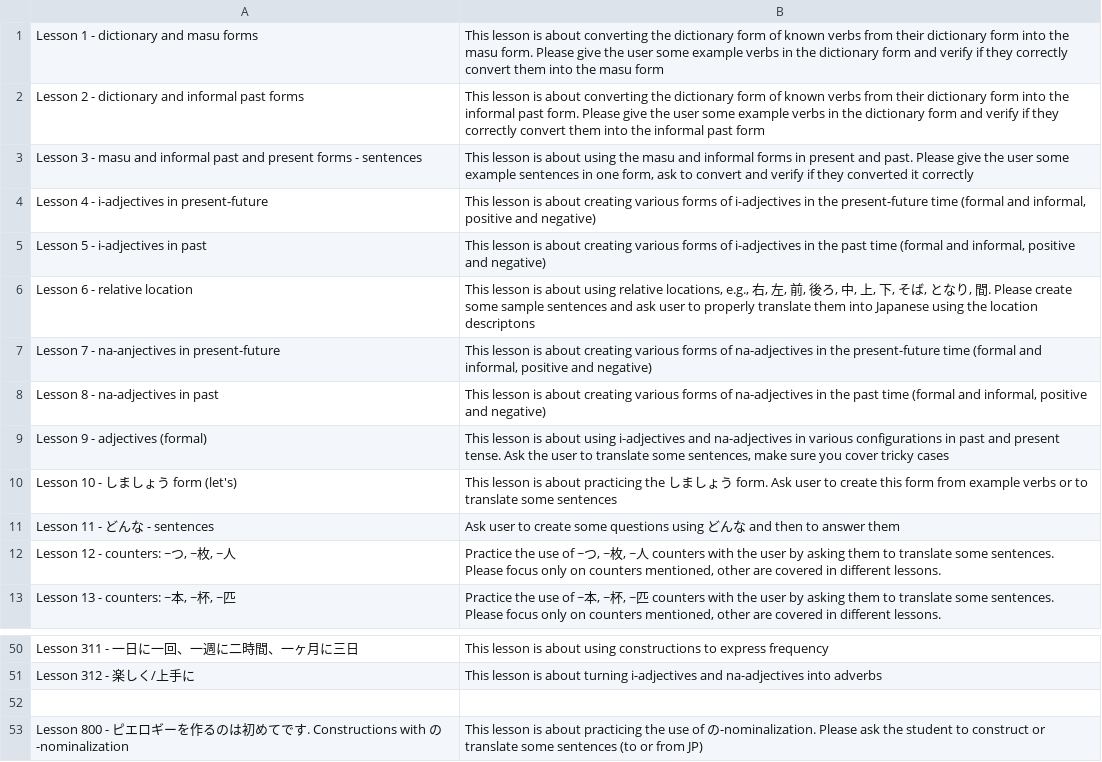
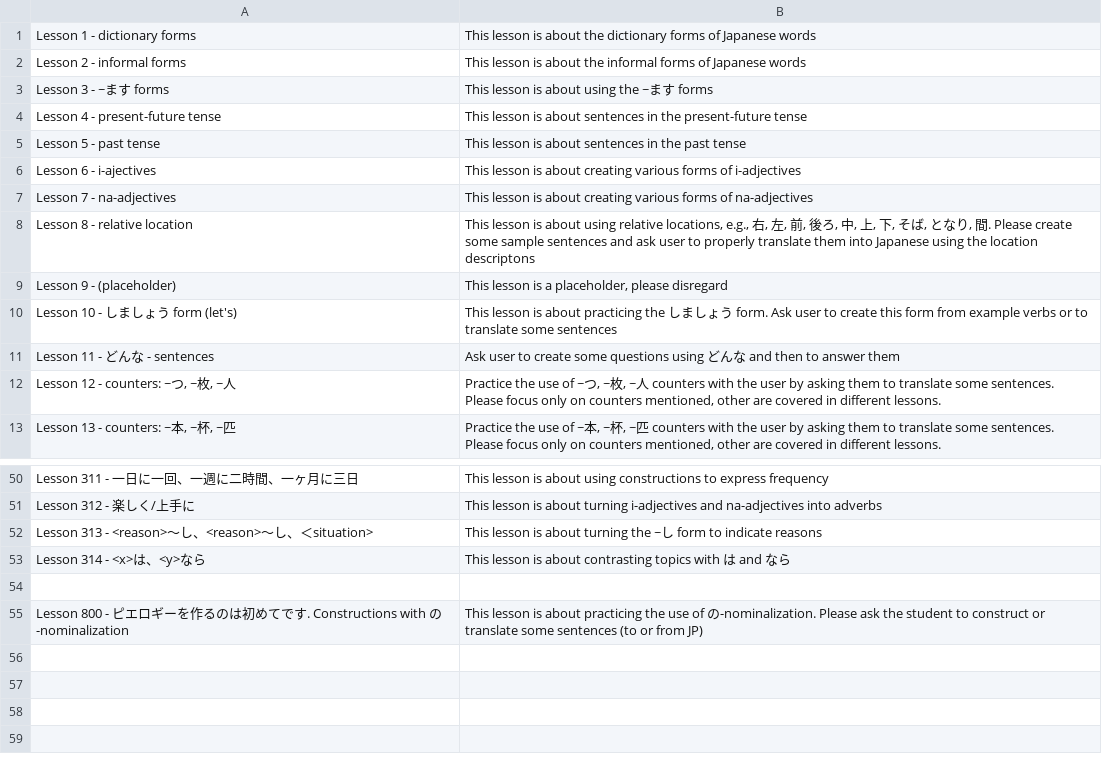
Before and after one commit to ishish222/toshokan, a CSV file: artifacts/lessons.csv, drawn as a sheet; only a part is shown, gaps mark what is left out.

Commit message:
New lessons

```diff
--- a/artifacts/lessons.csv
+++ b/artifacts/lessons.csv
@@ -1,10 +1,10 @@
-"Lesson 1 - dictionary and masu forms","This lesson is about converting the dictionary form of known verbs from their dictionary form into the masu form. Please give the user some example verbs in the dictionary form and verify if they correctly convert them into the masu form"
-"Lesson 2 - dictionary and informal past forms","This lesson is about converting the dictionary form of known verbs from their dictionary form into the informal past form. Please give the user some example verbs in the dictionary form and verify if they correctly convert them into the informal past form"
-"Lesson 3 - masu and informal past and present forms - sentences","This lesson is about using the masu and informal forms in present and past. Please give the user some example sentences in one form, ask to convert and verify if they converted it correctly"
-"Lesson 4 - i-adjectives in present-future","This lesson is about creating various forms of i-adjectives in the present-future time (formal and informal, positive and negative)"
-"Lesson 5 - i-adjectives in past","This lesson is about creating various forms of i-adjectives in the past time (formal and informal, positive and negative)"
-"Lesson 6 - relative location","This lesson is about using relative locations, e.g., 右, 左, 前, 後ろ, 中, 上, 下, そば, となり, 間. Please create some sample sentences and ask user to properly translate them into Japanese using the location descriptons"
-"Lesson 7 - na-anjectives in present-future","This lesson is about creating various forms of na-adjectives in the present-future time (formal and informal, positive and negative)"
-"Lesson 8 - na-adjectives in past","This lesson is about creating various forms of na-adjectives in the past time (formal and informal, positive and negative)"
-"Lesson 9 - adjectives (formal)","This lesson is about using i-adjectives and na-adjectives in various configurations in past and present tense. Ask the user to translate some sentences, make sure you cover tricky cases"
+"Lesson 1 - dictionary forms","This lesson is about the dictionary forms of Japanese words"
+"Lesson 2 - informal forms","This lesson is about the informal forms of Japanese words"
+"Lesson 3 - ~ます forms","This lesson is about using the ~ます forms"
+"Lesson 4 - present-future tense","This lesson is about sentences in the present-future tense"
+"Lesson 5 - past tense","This lesson is about sentences in the past tense"
+"Lesson 6 - i-ajectives","This lesson is about creating various forms of i-adjectives"
+"Lesson 7 - na-adjectives","This lesson is about creating various forms of na-adjectives"
+"Lesson 8 - relative location","This lesson is about using relative locations, e.g., 右, 左, 前, 後ろ, 中, 上, 下, そば, となり, 間. Please create some sample sentences and ask user to properly translate them into Japanese using the location descriptons"
+"Lesson 9 - (placeholder)","This lesson is a placeholder, please disregard"
 "Lesson 10 - しましょう form (let's)","This lesson is about practicing the しましょう form. Ask user to create this form from example verbs or to translate some sentences"
@@ -51,2 +51,4 @@
 "Lesson 312 - 楽しく/上手に","This lesson is about turning i-adjectives and na-adjectives into adverbs"
+"Lesson 313 - <reason>〜し、<reason>〜し、＜situation>","This lesson is about turning the ~し form to indicate reasons"
+"Lesson 314 - <x>は、<y>なら","This lesson is about contrasting topics with は and なら"
 
```
Also changed, not shown: artifacts/lessons_include.csv, 1 other file.
